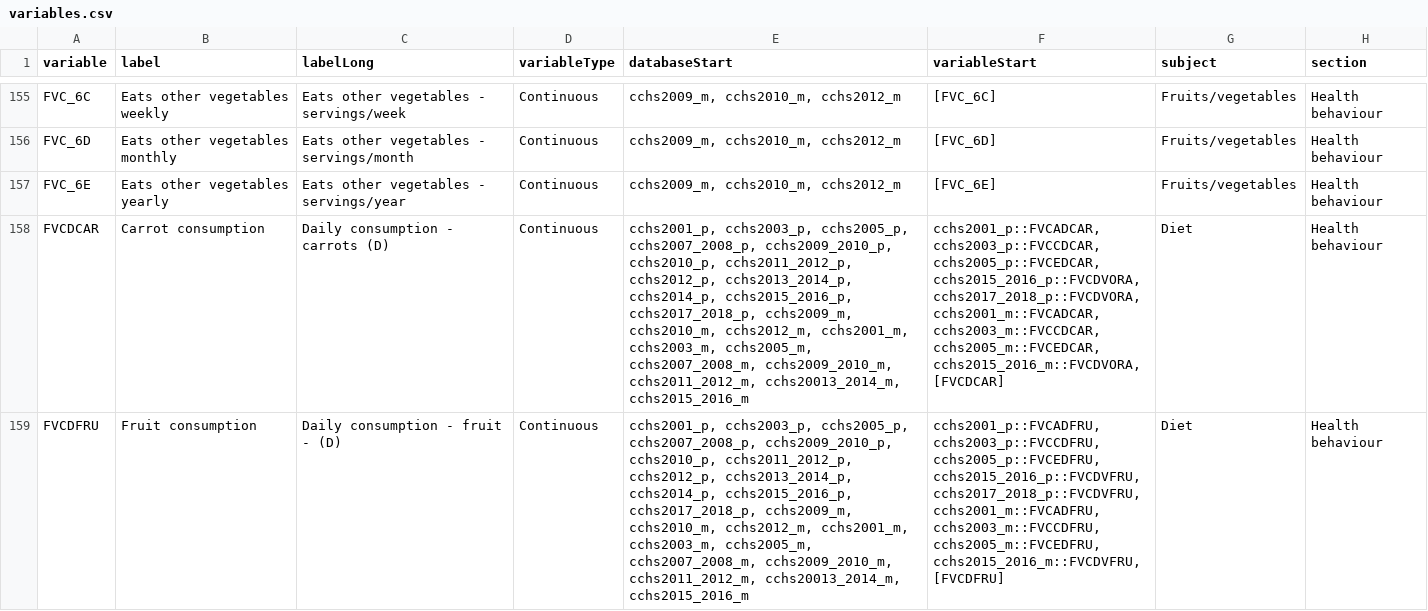
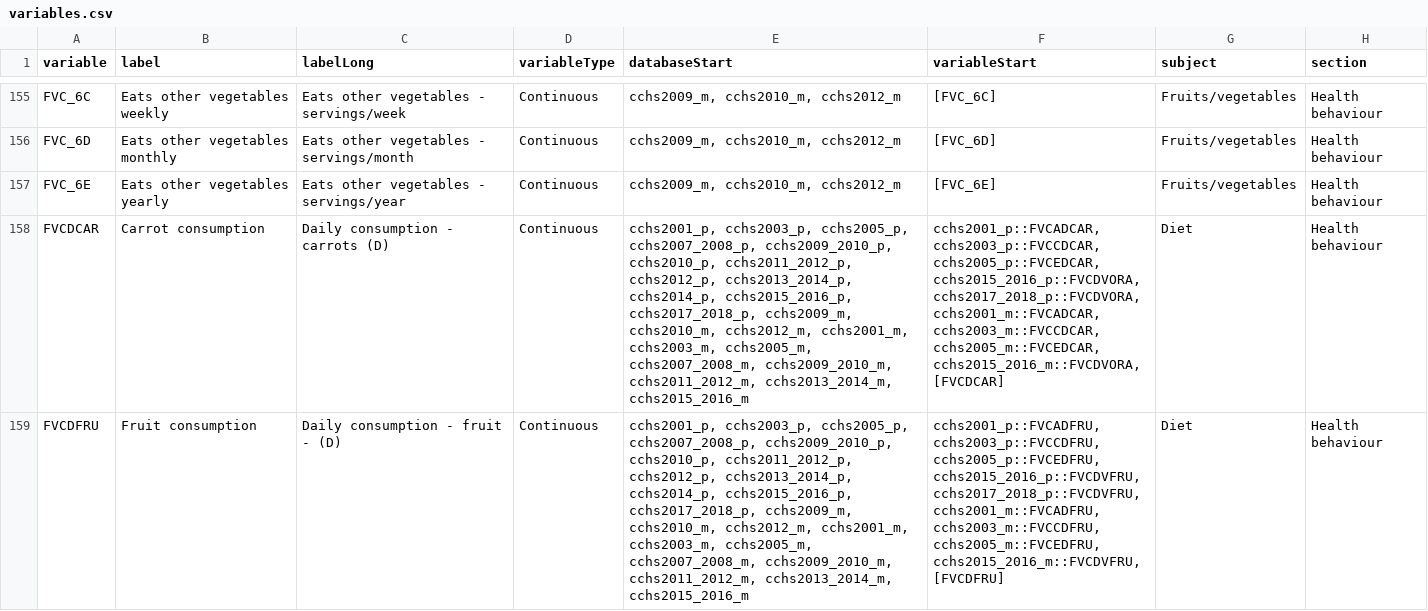
Before and after one commit to Big-Life-Lab/cchsflow, a CSV file: inst/extdata/variables.csv, drawn as a sheet; only a part is shown, gaps mark what is left out; the diff covers the shown part only; the diff names each change by its address in the sheet, - before the commit and + after, or states it on an @@ line.

Commit message:
extra zero
removed extra zero in cchs2013_2014_m cycle name for FVCDCAR, FVCDFRU, FVCDJUI, FVCDPOT, FVCDSAL, FVCDTOT, FVCDVEG

```diff
--- a/inst/extdata/variables.csv
+++ b/inst/extdata/variables.csv
-E158:E159 (databaseStart): …cchs2009_2010_m, cchs2011_2012_m, cchs20013_2014_m, cchs2015_2016_m
+E158:E159 (databaseStart): …cchs2009_2010_m, cchs2011_2012_m, cchs2013_2014_m, cchs2015_2016_m
```
Also changed, not shown: 5 edited cells elsewhere in this file.
